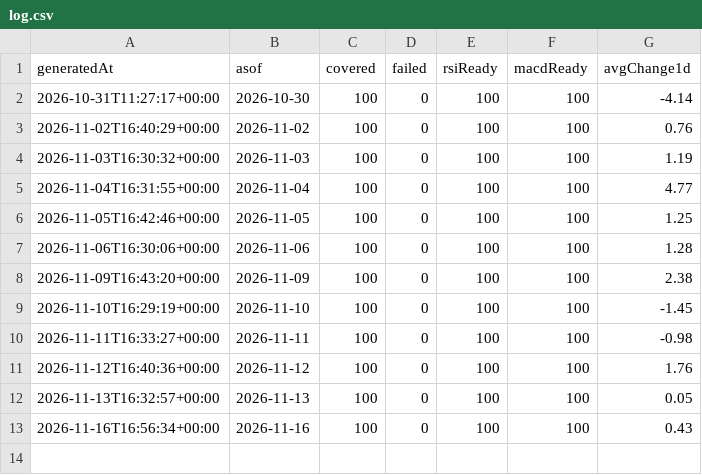
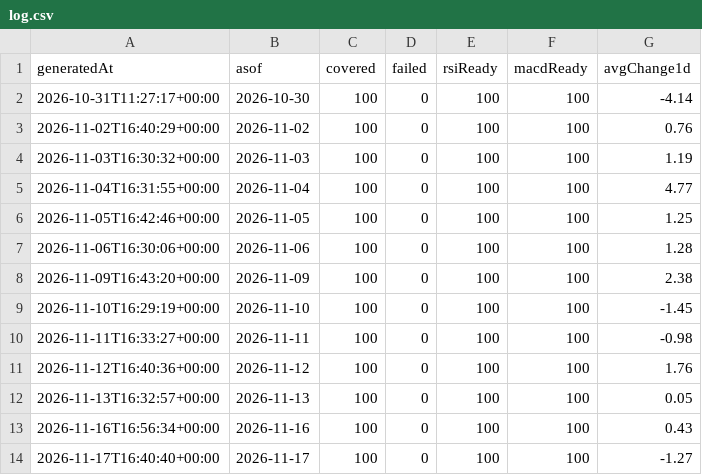
Before and after one commit to kirmizitech/bist-nabiz, a CSV file: data/log.csv, drawn as a sheet.

```diff
--- a/data/log.csv
+++ b/data/log.csv
@@ -13 +13,2 @@ generatedAt,asof,covered,failed,rsiReady,macdReady,avgChange1d
 2026-11-16T16:56:34+00:00,2026-11-16,100,0,100,100,0.43
+2026-11-17T16:40:40+00:00,2026-11-17,100,0,100,100,-1.27
```
Also changed, not shown: 4 other files.
